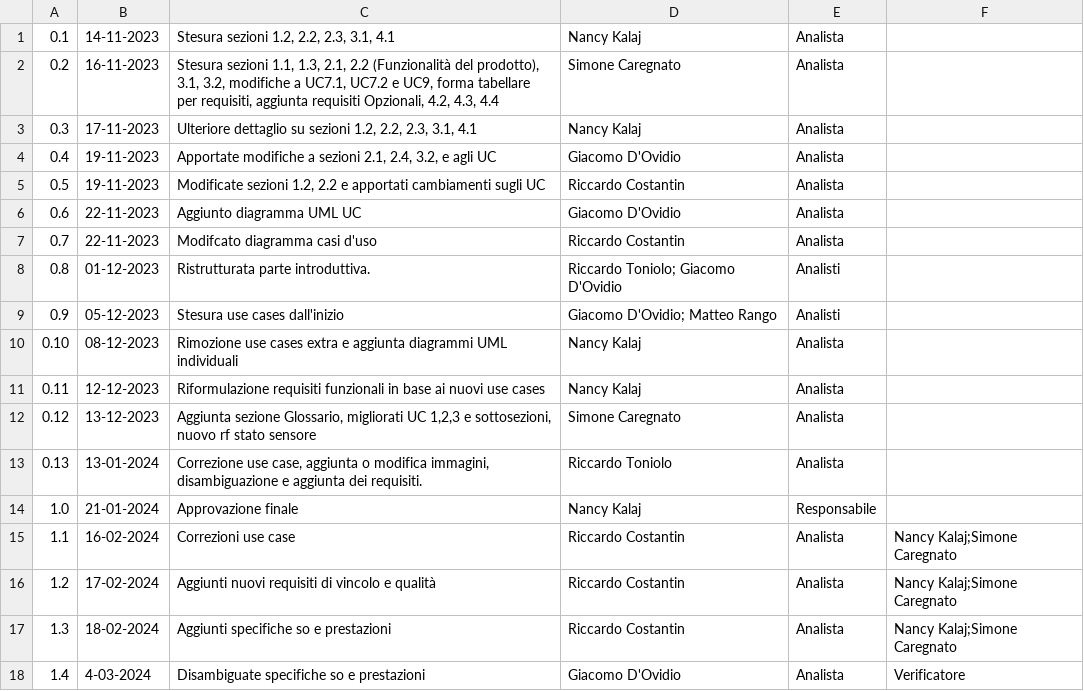
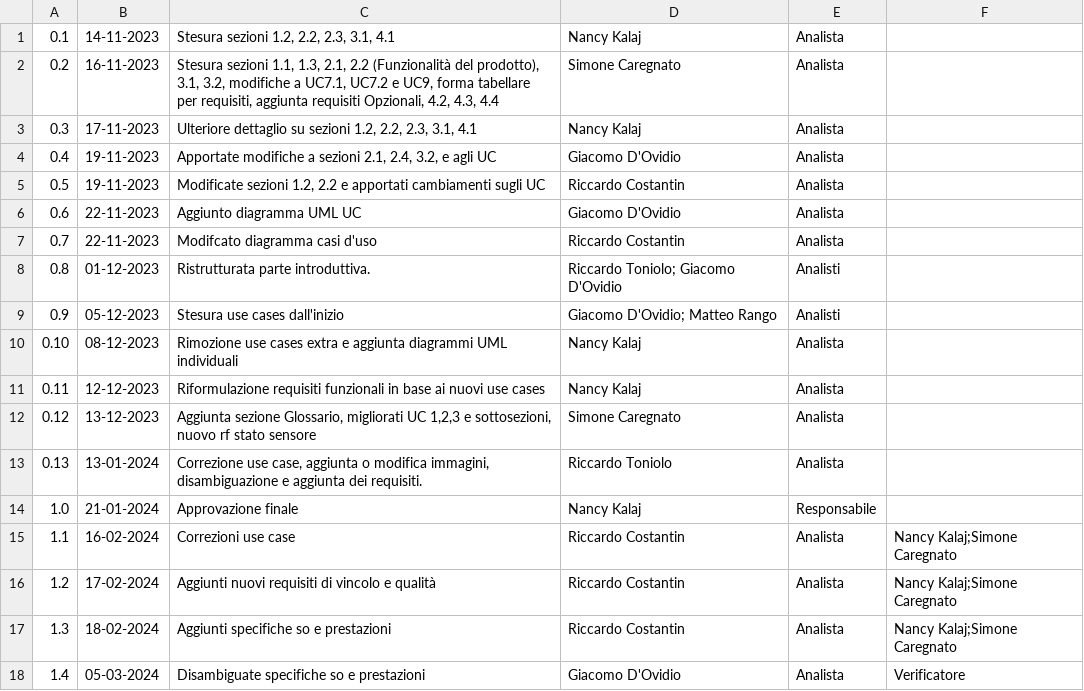
Before and after one commit to SWATEngineering/Docs, a CSV file: src/3_PB/AnalisiDeiRequisiti/changelog.csv, drawn as a sheet.

```diff
--- a/src/3_PB/AnalisiDeiRequisiti/changelog.csv
+++ b/src/3_PB/AnalisiDeiRequisiti/changelog.csv
@@ -17,2 +17,2 @@
 1.3,18-02-2024,"Aggiunti specifiche so e prestazioni",Riccardo Costantin,Analista,Nancy Kalaj;Simone Caregnato
-1.4,4-03-2024,"Disambiguate specifiche so e prestazioni",Giacomo D'Ovidio,Analista,Verificatore
+1.4,05-03-2024,"Disambiguate specifiche so e prestazioni",Giacomo D'Ovidio,Analista,Verificatore
```
Also changed, not shown: src/3_PB/PianoDiQualifica/changelog.csv, 6 other files.
